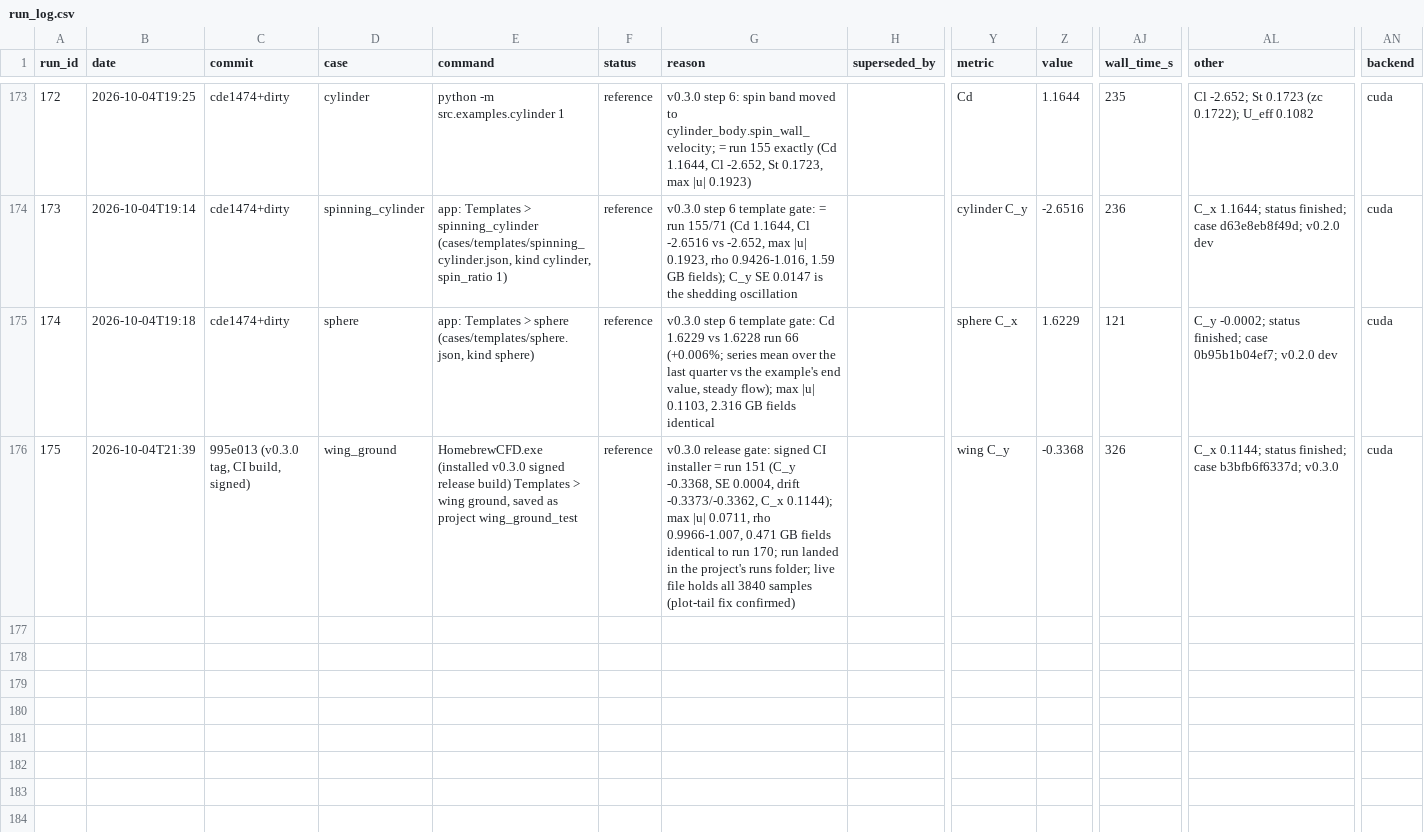
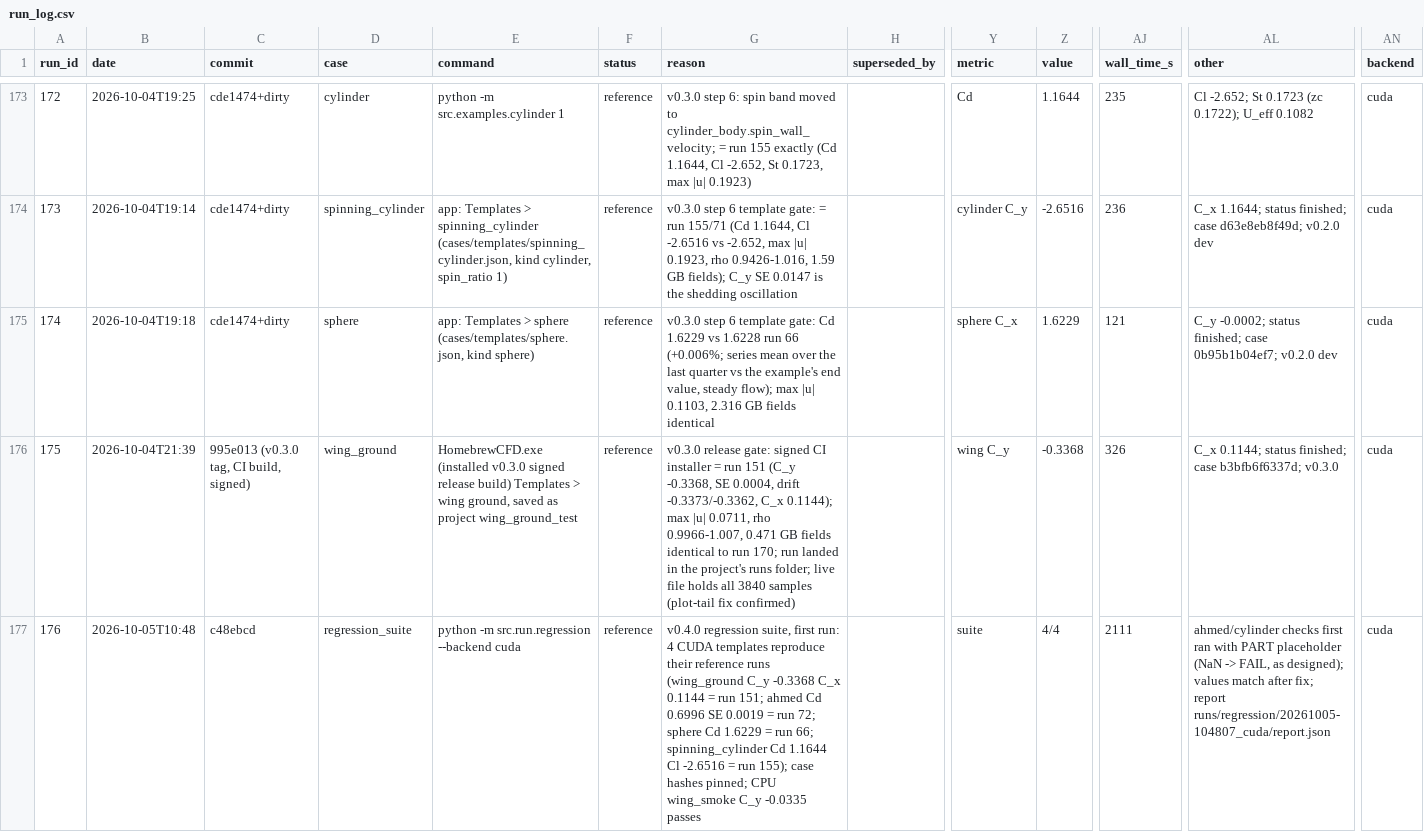
Before and after one commit to JDavies101/Homebrew-CFD, a CSV file: docs/run_log.csv, drawn as a sheet; only a part is shown, gaps mark what is left out; rows hold the shown columns only; the diff names each change by its address in the sheet, - before the commit and + after, or states it on an @@ line.

Commit message:
Regression suite (#45)
- src/run/regression.py runs each case in suite.json in its own
  solver process and fails on status, case hash or reference value
- CPU suite (wing_smoke) runs in the CI build job before packaging
- First CUDA run (run 176): all four templates reproduce runs 151,
  72, 66 and 155

```diff
--- a/docs/run_log.csv
+++ b/docs/run_log.csv
+row 177: 176 | 2026-10-05T10:48 | c48ebcd | regression_suite | python -m src.run.regression --backend cuda | reference | v0.4.0 regression suite, first run: 4 CUDA templates reproduce their reference runs (wing_ground C_y -0.3368 C_x 0.1144 = run 151; ahmed Cd 0.6996 SE 0.0019 = run 72; sphere Cd 1.6229 = run 66; spinning_cylinder Cd 1.1644 Cl -2.6516 = run 155); case hashes pinned; CPU wing_smoke C_y -0.0335 passes |  | suite | 4/4 | 2111 | ahmed/cylinder checks first ran with PART placeholder (NaN -> FAIL, as designed); values match after fix; report runs/regression/20261005-104807_cuda/report.json | cuda
```
Also changed, not shown: 4 other files.
